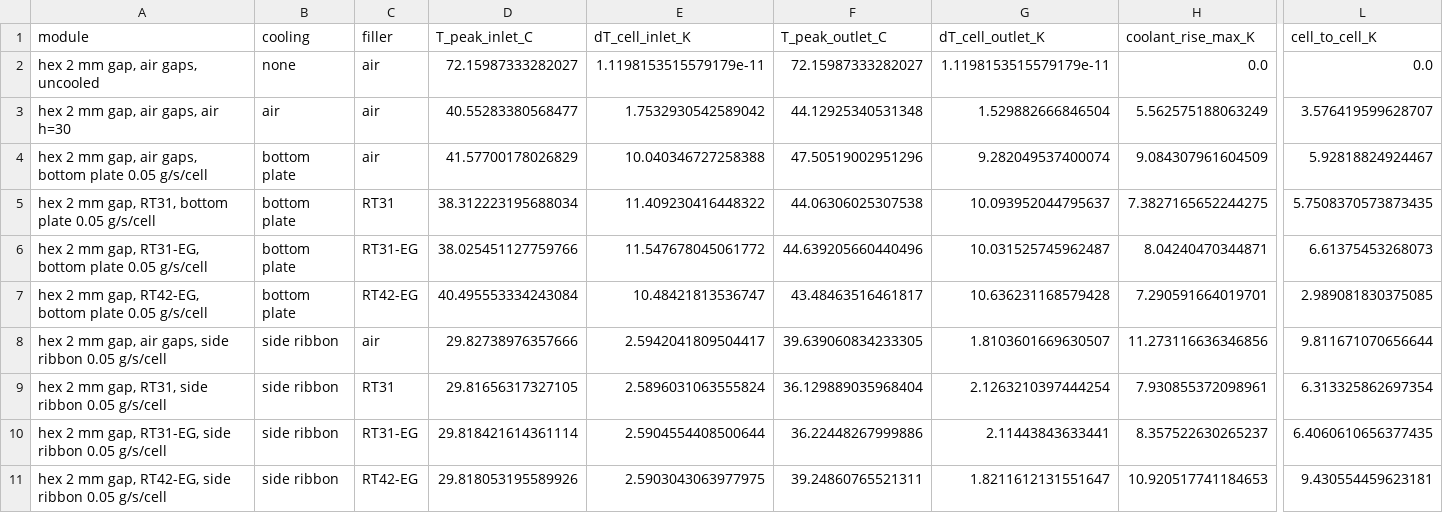
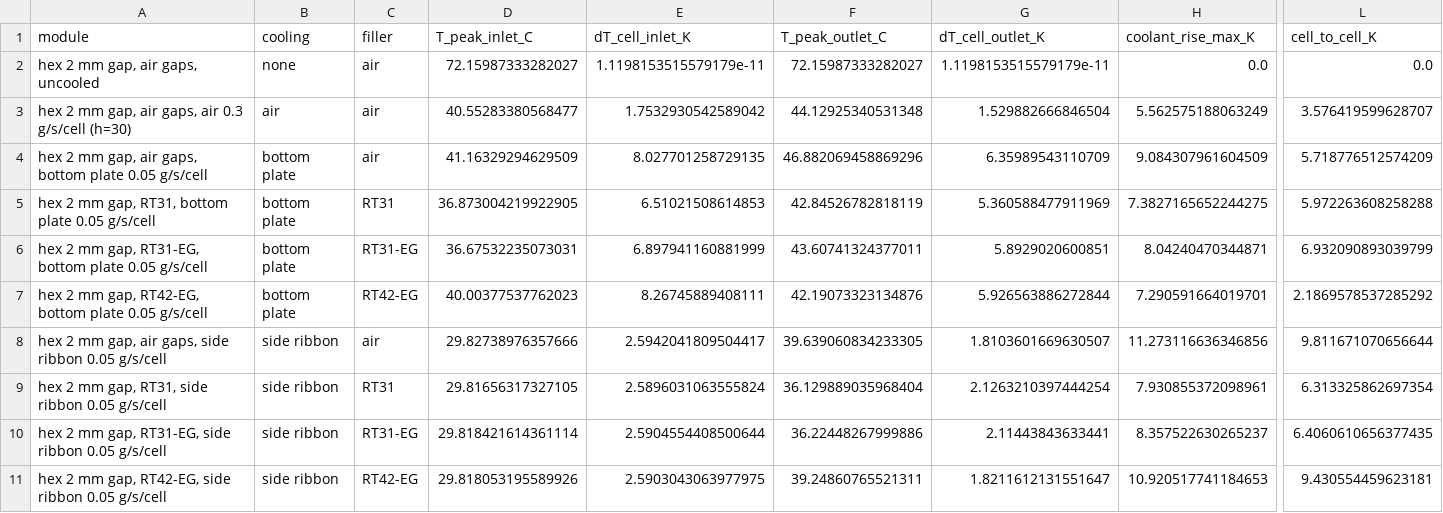
Before and after one commit to omlettehead22/EV_BTMS, a CSV file: docs/examples/m50_module_1.5c_25c.csv, drawn as a sheet; only a part is shown, gaps mark what is left out; the diff names each change by its address in the sheet, - before the commit and + after, or states it on an @@ line.

```diff
--- a/docs/examples/m50_module_1.5c_25c.csv
+++ b/docs/examples/m50_module_1.5c_25c.csv
-A3 (module): hex 2 mm gap, air gaps, air h=30
+A3 (module): hex 2 mm gap, air gaps, air 0.3 g/s/cell (h=30)
-D4 (T_peak_inlet_C): 41.57700178026829
+D4 (T_peak_inlet_C): 41.16329294629509
-E4 (dT_cell_inlet_K): 10.040346727258388
+E4 (dT_cell_inlet_K): 8.027701258729135
-F4 (T_peak_outlet_C): 47.50519002951296
+F4 (T_peak_outlet_C): 46.882069458869296
-G4 (dT_cell_outlet_K): 9.282049537400074
+G4 (dT_cell_outlet_K): 6.35989543110709
-L4 (cell_to_cell_K): 5.92818824924467
+L4 (cell_to_cell_K): 5.718776512574209
-D5 (T_peak_inlet_C): 38.312223195688034
+D5 (T_peak_inlet_C): 36.873004219922905
-E5 (dT_cell_inlet_K): 11.409230416448322
+E5 (dT_cell_inlet_K): 6.51021508614853
-F5 (T_peak_outlet_C): 44.06306025307538
+F5 (T_peak_outlet_C): 42.84526782818119
-G5 (dT_cell_outlet_K): 10.093952044795637
+G5 (dT_cell_outlet_K): 5.360588477911969
-L5 (cell_to_cell_K): 5.7508370573873435
+L5 (cell_to_cell_K): 5.972263608258288
-D6 (T_peak_inlet_C): 38.025451127759766
+D6 (T_peak_inlet_C): 36.67532235073031
-E6 (dT_cell_inlet_K): 11.547678045061772
+E6 (dT_cell_inlet_K): 6.897941160881999
-F6 (T_peak_outlet_C): 44.639205660440496
+F6 (T_peak_outlet_C): 43.60741324377011
-G6 (dT_cell_outlet_K): 10.031525745962487
+G6 (dT_cell_outlet_K): 5.8929020600851
-L6 (cell_to_cell_K): 6.61375453268073
+L6 (cell_to_cell_K): 6.932090893039799
-D7 (T_peak_inlet_C): 40.495553334243084
+D7 (T_peak_inlet_C): 40.00377537762023
-E7 (dT_cell_inlet_K): 10.48421813536747
+E7 (dT_cell_inlet_K): 8.26745889408111
-F7 (T_peak_outlet_C): 43.48463516461817
+F7 (T_peak_outlet_C): 42.19073323134876
-G7 (dT_cell_outlet_K): 10.636231168579428
+G7 (dT_cell_outlet_K): 5.926563886272844
-L7 (cell_to_cell_K): 2.989081830375085
+L7 (cell_to_cell_K): 2.1869578537285292
```
Also changed, not shown: docs/examples/m50_module_roadtrip_35c.csv, 16 other files.
